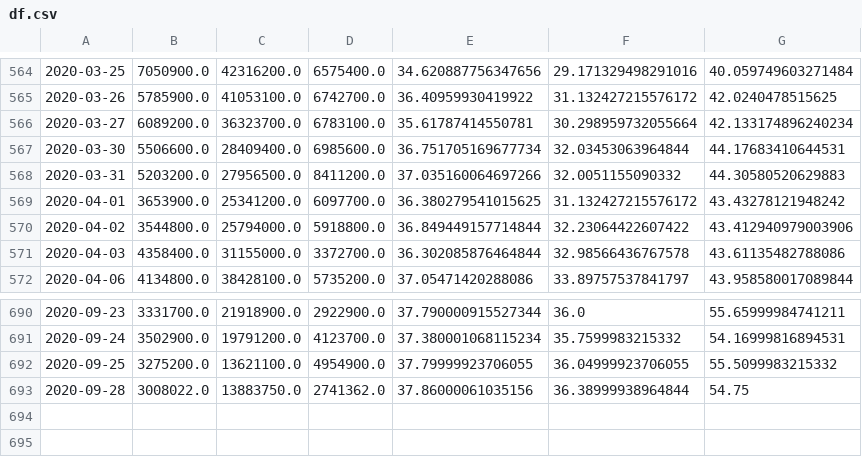
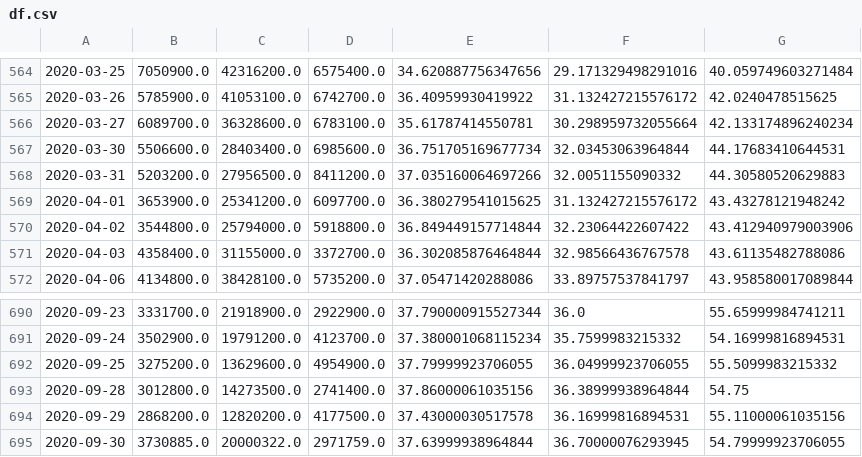
Before and after one commit to ShuranXu/Analysis-of-Trump-Tweets-Impact-To-Pharmaceutical-Stocks, a CSV file: df.csv, drawn as a sheet; only a part is shown, gaps mark what is left out; the diff names each change by its address in the sheet, - before the commit and + after, or states it on an @@ line.

```diff
--- a/df.csv
+++ b/df.csv
-B566: 6089200.0
+B566: 6089700.0
-C566: 36323700.0
+C566: 36328600.0
-C567: 28409400.0
+C567: 28403400.0
-C692: 13621100.0
+C692: 13629600.0
-B693: 3008022.0
+B693: 3012800.0
-C693: 13883750.0
+C693: 14273500.0
-D693: 2741362.0
+D693: 2741400.0
+row 694: 2020-09-29 | 2868200.0 | 12820200.0 | 4177500.0 | 37.43000030517578 | 36.16999816894531 | 55.11000061035156
+row 695: 2020-09-30 | 3730885.0 | 20000322.0 | 2971759.0 | 37.63999938964844 | 36.70000076293945 | 54.79999923706055
```
Also changed, not shown: 5 other files.
